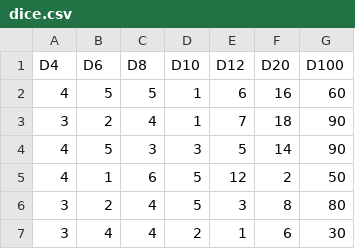
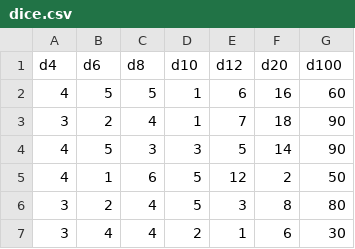
Before and after one commit to GiuseppeTT/saikoro-api, a CSV file: data/dice.csv, drawn as a sheet; only a part is shown.

```diff
--- a/data/dice.csv
+++ b/data/dice.csv
@@ -1,2 +1,2 @@
-D4,D6,D8,D10,D12,D20,D100
+d4,d6,d8,d10,d12,d20,d100
 4,5,5,1,6,16,60
```
Also changed, not shown: 2 other files.
